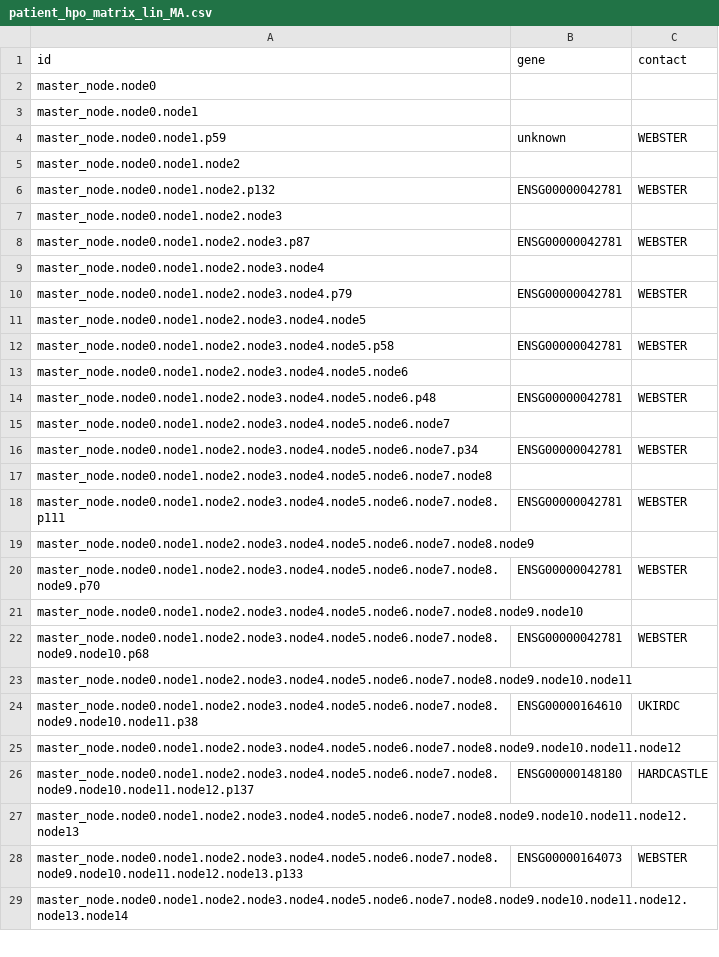
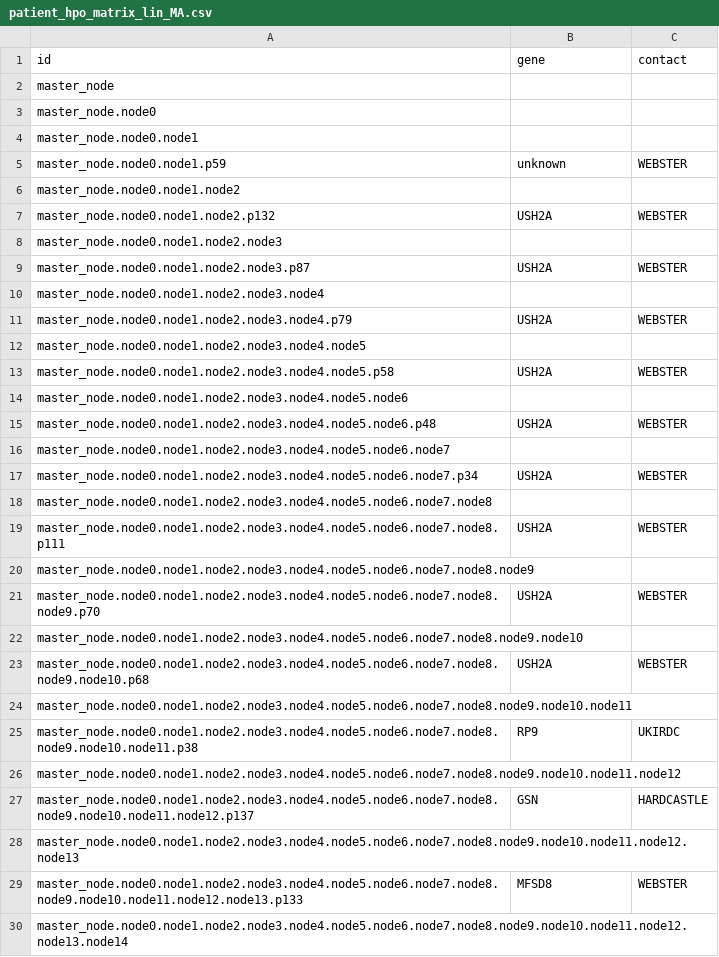
Before and after one commit to inambioinfo/phenopolis_analysis, a CSV file: data/public/hpo/patient_hpo_matrix_lin_MA.csv, drawn as a sheet; only a part is shown; the diff covers the shown part only.

```diff
--- a/data/public/hpo/patient_hpo_matrix_lin_MA.csv
+++ b/data/public/hpo/patient_hpo_matrix_lin_MA.csv
@@ -1,2 +1,3 @@
 id,gene,contact
+master_node,,
 master_node.node0,,
@@ -5,25 +6,25 @@ master_node.node0.node1.p59,unknown,WEBSTER
 master_node.node0.node1.node2,,
-master_node.node0.node1.node2.p132,ENSG00000042781,WEBSTER
+master_node.node0.node1.node2.p132,USH2A,WEBSTER
 master_node.node0.node1.node2.node3,,
-master_node.node0.node1.node2.node3.p87,ENSG00000042781,WEBSTER
+master_node.node0.node1.node2.node3.p87,USH2A,WEBSTER
 master_node.node0.node1.node2.node3.node4,,
-master_node.node0.node1.node2.node3.node4.p79,ENSG00000042781,WEBSTER
+master_node.node0.node1.node2.node3.node4.p79,USH2A,WEBSTER
 master_node.node0.node1.node2.node3.node4.node5,,
-master_node.node0.node1.node2.node3.node4.node5.p58,ENSG00000042781,WEBSTER
+master_node.node0.node1.node2.node3.node4.node5.p58,USH2A,WEBSTER
 master_node.node0.node1.node2.node3.node4.node5.node6,,
-master_node.node0.node1.node2.node3.node4.node5.node6.p48,ENSG00000042781,WEBSTER
+master_node.node0.node1.node2.node3.node4.node5.node6.p48,USH2A,WEBSTER
 master_node.node0.node1.node2.node3.node4.node5.node6.node7,,
-master_node.node0.node1.node2.node3.node4.node5.node6.node7.p34,ENSG00000042781,WEBSTER
+master_node.node0.node1.node2.node3.node4.node5.node6.node7.p34,USH2A,WEBSTER
 master_node.node0.node1.node2.node3.node4.node5.node6.node7.node8,,
-master_node.node0.node1.node2.node3.node4.node5.node6.node7.node8.p111,ENSG00000042781,WEBSTER
+master_node.node0.node1.node2.node3.node4.node5.node6.node7.node8.p111,USH2A,WEBSTER
 master_node.node0.node1.node2.node3.node4.node5.node6.node7.node8.node9,,
-master_node.node0.node1.node2.node3.node4.node5.node6.node7.node8.node9.p70,ENSG00000042781,WEBSTER
+master_node.node0.node1.node2.node3.node4.node5.node6.node7.node8.node9.p70,USH2A,WEBSTER
 master_node.node0.node1.node2.node3.node4.node5.node6.node7.node8.node9.node10,,
-master_node.node0.node1.node2.node3.node4.node5.node6.node7.node8.node9.node10.p68,ENSG00000042781,WEBSTER
+master_node.node0.node1.node2.node3.node4.node5.node6.node7.node8.node9.node10.p68,USH2A,WEBSTER
 master_node.node0.node1.node2.node3.node4.node5.node6.node7.node8.node9.node10.node11,,
-master_node.node0.node1.node2.node3.node4.node5.node6.node7.node8.node9.node10.node11.p38,ENSG00000164610,UKIRDC
+master_node.node0.node1.node2.node3.node4.node5.node6.node7.node8.node9.node10.node11.p38,RP9,UKIRDC
 master_node.node0.node1.node2.node3.node4.node5.node6.node7.node8.node9.node10.node11.node12,,
-master_node.node0.node1.node2.node3.node4.node5.node6.node7.node8.node9.node10.node11.node12.p137,ENSG00000148180,HARDCASTLE
+master_node.node0.node1.node2.node3.node4.node5.node6.node7.node8.node9.node10.node11.node12.p137,GSN,HARDCASTLE
 master_node.node0.node1.node2.node3.node4.node5.node6.node7.node8.node9.node10.node11.node12.node13,,
-master_node.node0.node1.node2.node3.node4.node5.node6.node7.node8.node9.node10.node11.node12.node13.p133,ENSG00000164073,WEBSTER
+master_node.node0.node1.node2.node3.node4.node5.node6.node7.node8.node9.node10.node11.node12.node13.p133,MFSD8,WEBSTER
 master_node.node0.node1.node2.node3.node4.node5.node6.node7.node8.node9.node10.node11.node12.node13.node14,,
```
Also changed, not shown: 97 edited cells elsewhere in this file, data/public/hpo/patient_hpo_matrix_cooc_A.csv, data/public/hpo/patient_hpo_matrix_cooc_MA.csv, 1 other file.
